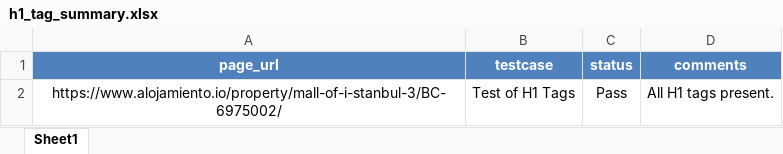
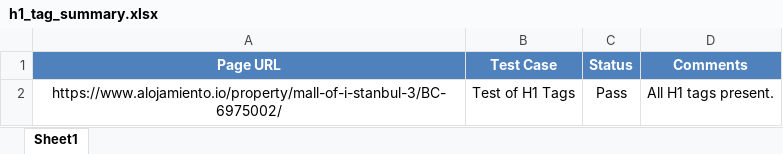
Before and after one commit to M-E-U-E/Assignment_7, an Excel workbook: test_results/h1_tag_summary.xlsx, sheet Sheet1, drawn as a sheet; values as stored, in another font and other column widths than the file's, no borders; removed rows and columns are numbered as before the commit, all else as after; the diff names each change by its address in the sheet, - before the commit and + after, or states it on an @@ line.

```diff
--- a/test_results/h1_tag_summary.xlsx (sheet Sheet1)
+++ b/test_results/h1_tag_summary.xlsx (sheet Sheet1)
-row 1: page_url | testcase | status | comments
+row 1: Page URL | Test Case | Status | Comments
```
Also changed, not shown: test_results/currency_test_summary.xlsx, test_results/html_tag_summary.xlsx, 15 other files.
